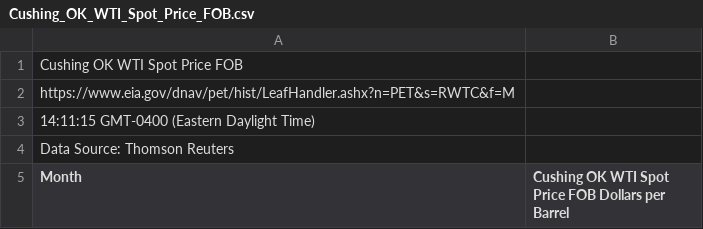
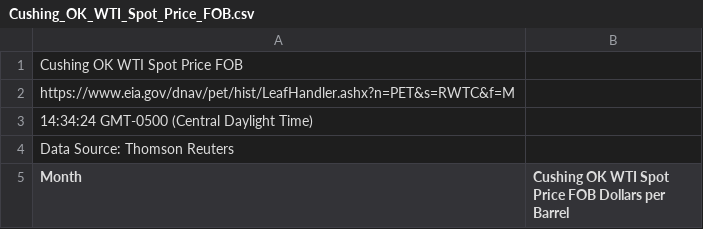
Before and after one commit to lrb924/Collateral_Damage, a CSV file: Resources/Cushing_OK_WTI_Spot_Price_FOB.csv, drawn as a sheet; only a part is shown.

Commit message:
Updated Resources folder

```diff
--- a/Resources/Cushing_OK_WTI_Spot_Price_FOB.csv
+++ b/Resources/Cushing_OK_WTI_Spot_Price_FOB.csv
@@ -2,3 +2,3 @@ Cushing OK WTI Spot Price FOB
 https://www.eia.gov/dnav/pet/hist/LeafHandler.ashx?n=PET&s=RWTC&f=M
-14:11:15 GMT-0400 (Eastern Daylight Time)
+14:34:24 GMT-0500 (Central Daylight Time)
 Data Source: Thomson Reuters
```
Also changed, not shown: 2 other files.
